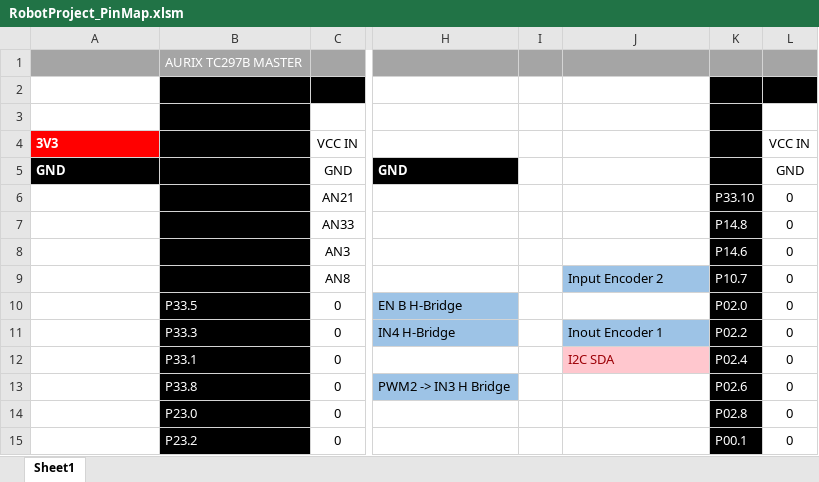
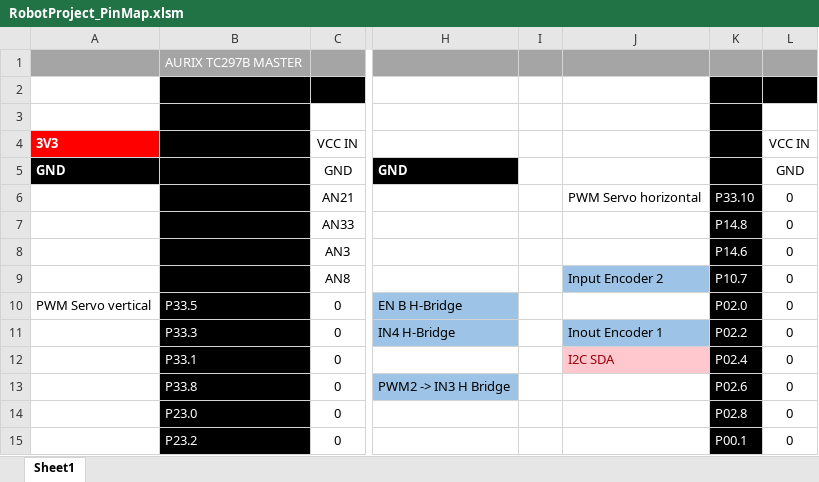
Before and after one commit to aminegaizi/Robot_Project_IFX, an Excel workbook: RobotProject_PinMap.xlsm, sheet Sheet1, drawn as a sheet; only a part is shown, gaps mark what is left out; values as stored, in another font and other column widths than the file's, no borders; charts and pictures not drawn; the diff names each change by its address in the sheet, - before the commit and + after, or states it on an @@ line.

Commit message:
PinMap ServoMotor Update

```diff
--- a/RobotProject_PinMap.xlsm (sheet Sheet1)
+++ b/RobotProject_PinMap.xlsm (sheet Sheet1)
-J6: (empty)
+J6: PWM Servo horizontal
-A10: (empty)
+A10: PWM Servo vertical
```
